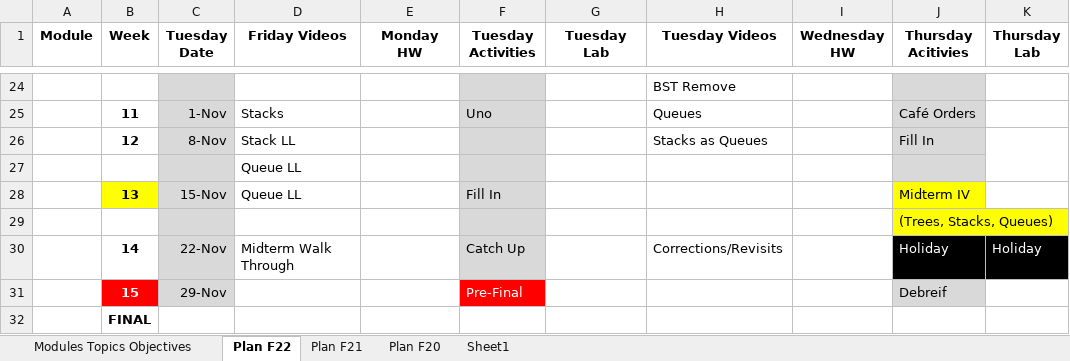
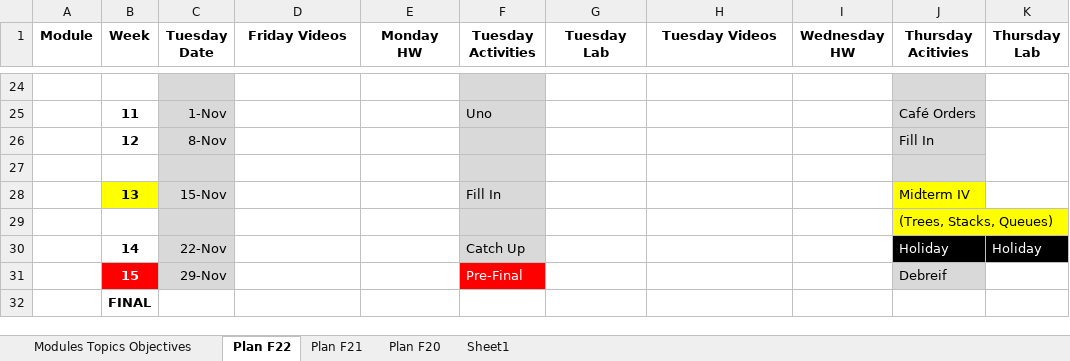
Before and after one commit to deblasiolab/cs2401-documents, an Excel workbook: Course Map.xlsx, sheet Plan F22, drawn as a sheet; only a part is shown, gaps mark what is left out; values as stored, in another font and other column widths than the file's, no borders; the diff covers the shown part only; the diff names each change by its address in the sheet, - before the commit and + after, or states it on an @@ line.

```diff
--- a/Course Map.xlsx (sheet Plan F22)
+++ b/Course Map.xlsx (sheet Plan F22)
-H24 (Tuesday Videos): BST Remove
+H24 (Tuesday Videos): (empty)
-D25 (Friday Videos): Stacks
+D25 (Friday Videos): (empty)
-H25 (Tuesday Videos): Queues
+H25 (Tuesday Videos): (empty)
-D26 (Friday Videos): Stack LL
+D26 (Friday Videos): (empty)
-H26 (Tuesday Videos): Stacks as Queues
+H26 (Tuesday Videos): (empty)
-D27:D28 (Friday Videos): Queue LL
+D27:D28 (Friday Videos): (empty)
-D30 (Friday Videos): Midterm Walk Through
+D30 (Friday Videos): (empty)
-H30 (Tuesday Videos): Corrections/Revisits
+H30 (Tuesday Videos): (empty)
```
Also changed, not shown: 8 added rows, 8 removed rows and 18 edited cells elsewhere in this sheet, 2 other files.
